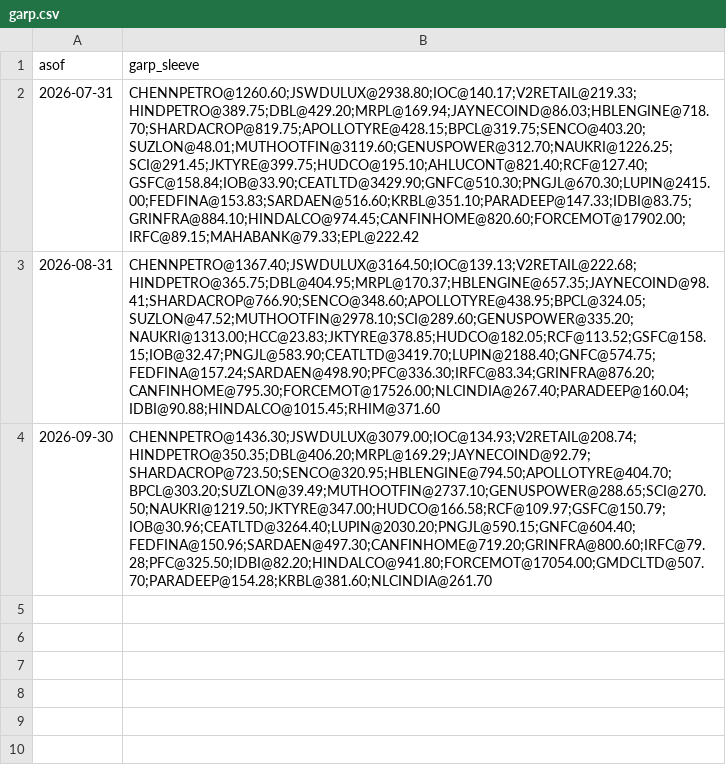
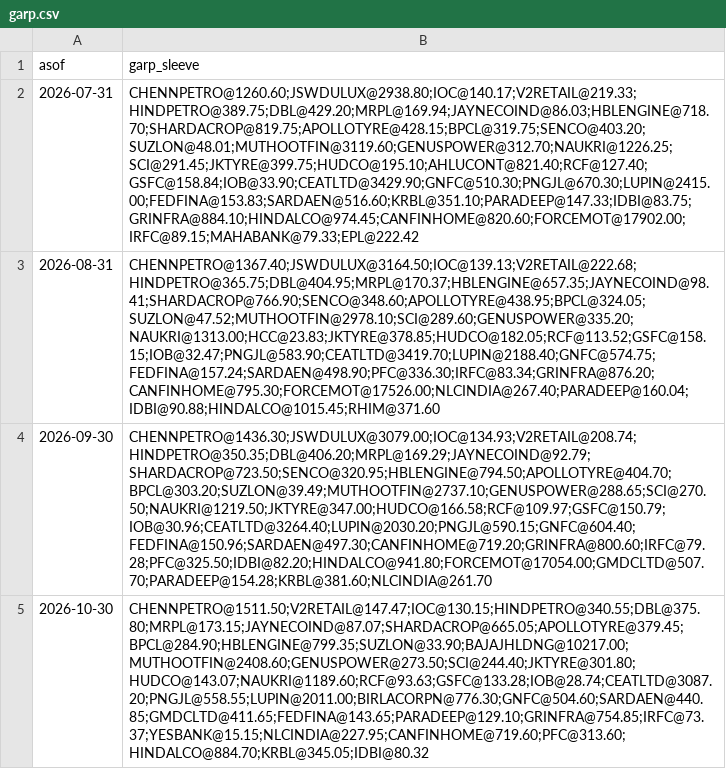
Before and after one commit to deshpanda/nse-screener, a CSV file: paper/garp.csv, drawn as a sheet.

Commit message:
paper log: 2026-10-30

```diff
--- a/paper/garp.csv
+++ b/paper/garp.csv
@@ -4 +4,2 @@ asof,garp_sleeve
 2026-09-30,CHENNPETRO@1436.30;JSWDULUX@3079.00;IOC@134.93;V2RETAIL@208.74;HINDPETRO@350.35;DBL@406.20;MRPL@169.29;JAYNECOIND@92.79;SHARDACROP@723.50;SENCO@320.95;HBLENGINE@794.50;APOLLOTYRE@404.70;BPCL@303.20;SUZLON@39.49;MUTHOOTFIN@2737.10;GENUSPOWER@288.65;SCI@270.50;NAUKRI@1219.50;JKTYRE@347.00;HUDCO@166.58;RCF@109.97;GSFC@150.79;IOB@30.96;CEATLTD@3264.40;LUPIN@2030.20;PNGJL@590.15;GNFC@604.40;FEDFINA@150.96;SARDAEN@497.30;CANFINHOME@719.20;GRINFRA@800.60;IRFC@79.28;PFC@325.50;IDBI@82.20;HINDALCO@941.80;FORCEMOT@17054.00;GMDCLTD@507.70;PARADEEP@154.28;KRBL@381.60;NLCINDIA@261.70
+2026-10-30,CHENNPETRO@1511.50;V2RETAIL@147.47;IOC@130.15;HINDPETRO@340.55;DBL@375.80;MRPL@173.15;JAYNECOIND@87.07;SHARDACROP@665.05;APOLLOTYRE@379.45;BPCL@284.90;HBLENGINE@799.35;SUZLON@33.90;BAJAJHLDNG@10217.00;MUTHOOTFIN@2408.60;GENUSPOWER@273.50;SCI@244.40;JKTYRE@301.80;HUDCO@143.07;NAUKRI@1189.60;RCF@93.63;GSFC@133.28;IOB@28.74;CEATLTD@3087.20;PNGJL@558.55;LUPIN@2011.00;BIRLACORPN@776.30;GNFC@504.60;SARDAEN@440.85;GMDCLTD@411.65;FEDFINA@143.65;PARADEEP@129.10;GRINFRA@754.85;IRFC@73.37;YESBANK@15.15;NLCINDIA@227.95;CANFINHOME@719.60;PFC@313.60;HINDALCO@884.70;KRBL@345.05;IDBI@80.32
```
Also changed, not shown: paper/log.csv, 1 other file.
